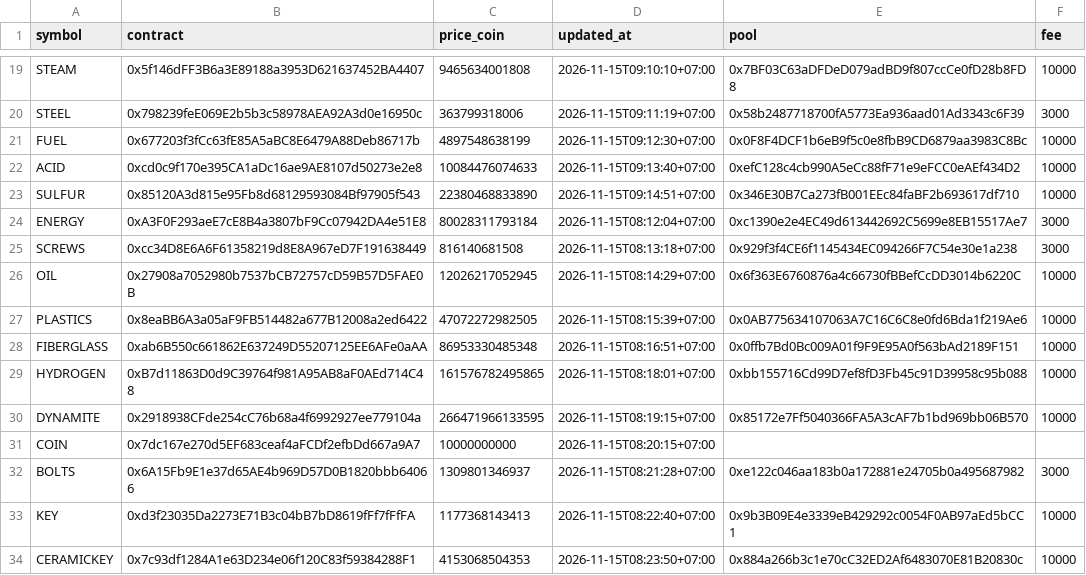
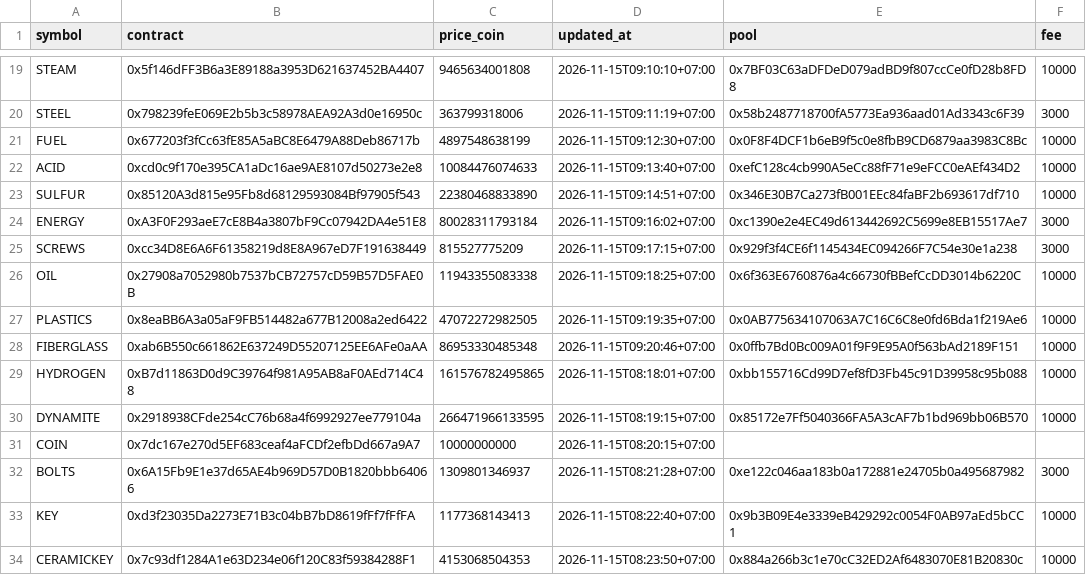
Before and after one commit to tdkl268/cwprice-data, a CSV file: prices.csv, drawn as a sheet; only a part is shown, gaps mark what is left out.

Commit message:
Auto update prices.csv

```diff
--- a/prices.csv
+++ b/prices.csv
@@ -23,7 +23,7 @@ ACID,0xcd0c9f170e395CA1aDc16ae9AE8107d50273e2e8,10084476074633,2026-11-15T09:13:
 SULFUR,0x85120A3d815e95Fb8d68129593084Bf97905f543,22380468833890,2026-11-15T09:14:51+07:00,0x346E30B7Ca273fB001EEc84faBF2b693617df710,10000
-ENERGY,0xA3F0F293aeE7cE8B4a3807bF9Cc07942DA4e51E8,80028311793184,2026-11-15T08:12:04+07:00,0xc1390e2e4EC49d613442692C5699e8EB15517Ae7,3000
-SCREWS,0xcc34D8E6A6F61358219d8E8A967eD7F191638449,816140681508,2026-11-15T08:13:18+07:00,0x929f3f4CE6f1145434EC094266F7C54e30e1a238,3000
-OIL,0x27908a7052980b7537bCB72757cD59B57D5FAE0B,12026217052945,2026-11-15T08:14:29+07:00,0x6f363E6760876a4c66730fBBefCcDD3014b6220C,10000
-PLASTICS,0x8eaBB6A3a05aF9FB514482a677B12008a2ed6422,47072272982505,2026-11-15T08:15:39+07:00,0x0AB775634107063A7C16C6C8e0fd6Bda1f219Ae6,10000
-FIBERGLASS,0xab6B550c661862E637249D55207125EE6AFe0aAA,86953330485348,2026-11-15T08:16:51+07:00,0x0ffb7Bd0Bc009A01f9F9E95A0f563bAd2189F151,10000
+ENERGY,0xA3F0F293aeE7cE8B4a3807bF9Cc07942DA4e51E8,80028311793184,2026-11-15T09:16:02+07:00,0xc1390e2e4EC49d613442692C5699e8EB15517Ae7,3000
+SCREWS,0xcc34D8E6A6F61358219d8E8A967eD7F191638449,815527775209,2026-11-15T09:17:15+07:00,0x929f3f4CE6f1145434EC094266F7C54e30e1a238,3000
+OIL,0x27908a7052980b7537bCB72757cD59B57D5FAE0B,11943355083338,2026-11-15T09:18:25+07:00,0x6f363E6760876a4c66730fBBefCcDD3014b6220C,10000
+PLASTICS,0x8eaBB6A3a05aF9FB514482a677B12008a2ed6422,47072272982505,2026-11-15T09:19:35+07:00,0x0AB775634107063A7C16C6C8e0fd6Bda1f219Ae6,10000
+FIBERGLASS,0xab6B550c661862E637249D55207125EE6AFe0aAA,86953330485348,2026-11-15T09:20:46+07:00,0x0ffb7Bd0Bc009A01f9F9E95A0f563bAd2189F151,10000
 HYDROGEN,0xB7d11863D0d9C39764f981A95AB8aF0AEd714C48,161576782495865,2026-11-15T08:18:01+07:00,0xbb155716Cd99D7ef8fD3Fb45c91D39958c95b088,10000
```
